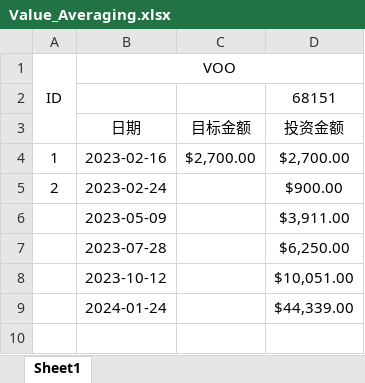
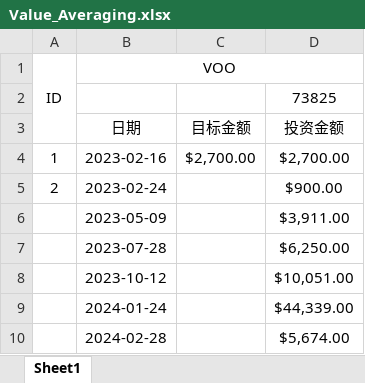
Before and after one commit to shandaming/shandaming.github.io, an Excel workbook: Value_Averaging.xlsx, sheet Sheet1, drawn as a sheet; values as stored, in another font and other column widths than the file's, no borders; the diff names each change by its address in the sheet, - before the commit and + after, or states it on an @@ line.

```diff
--- a/Value_Averaging.xlsx (sheet Sheet1)
+++ b/Value_Averaging.xlsx (sheet Sheet1)
-D2: 68151
+D2: 73825
+row 10:  | 2024-02-28 |  | $5,674.00
```
Also changed, not shown: 4 other files.
